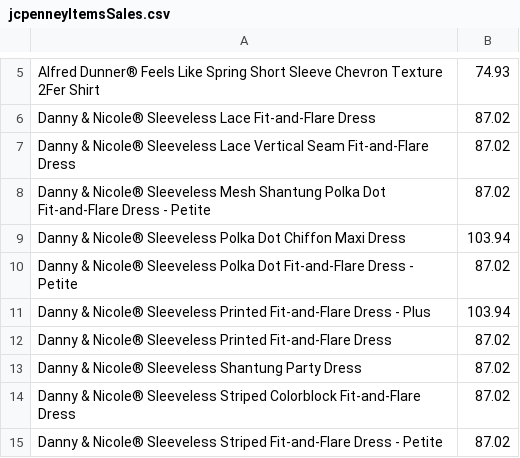
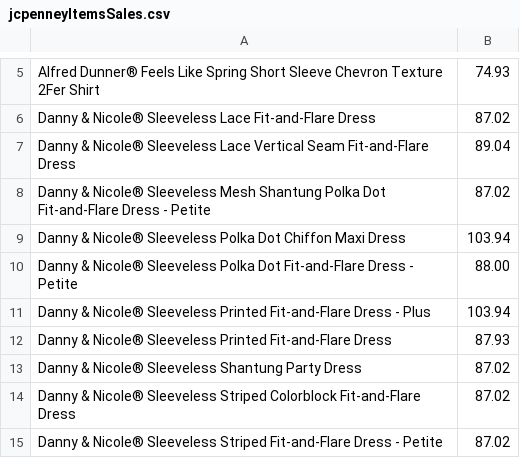
Before and after one commit to cedrichansen/Custom_Concurrent_HashTable, a CSV file: jcpenneyItemsSales.csv, drawn as a sheet; only a part is shown, gaps mark what is left out.

```diff
--- a/jcpenneyItemsSales.csv
+++ b/jcpenneyItemsSales.csv
@@ -6,8 +6,8 @@ Alfred Dunner® Feels Like Spring Short Sleeve Chevron Texture 2Fer Shirt,74.93
 Danny & Nicole® Sleeveless Lace Fit-and-Flare Dress,87.02
-Danny & Nicole® Sleeveless Lace Vertical Seam Fit-and-Flare Dress,87.02
+Danny & Nicole® Sleeveless Lace Vertical Seam Fit-and-Flare Dress,89.04
 Danny & Nicole® Sleeveless Mesh Shantung Polka Dot Fit-and-Flare Dress - Petite,87.02
 Danny & Nicole® Sleeveless Polka Dot Chiffon Maxi Dress,103.94
-Danny & Nicole® Sleeveless Polka Dot Fit-and-Flare Dress - Petite,87.02
+Danny & Nicole® Sleeveless Polka Dot Fit-and-Flare Dress - Petite,88.00
 Danny & Nicole® Sleeveless Printed Fit-and-Flare Dress - Plus,103.94
-Danny & Nicole® Sleeveless Printed Fit-and-Flare Dress,87.02
+Danny & Nicole® Sleeveless Printed Fit-and-Flare Dress,87.93
 Danny & Nicole® Sleeveless Shantung Party Dress,87.02
```
Also changed, not shown: 3 other files.
